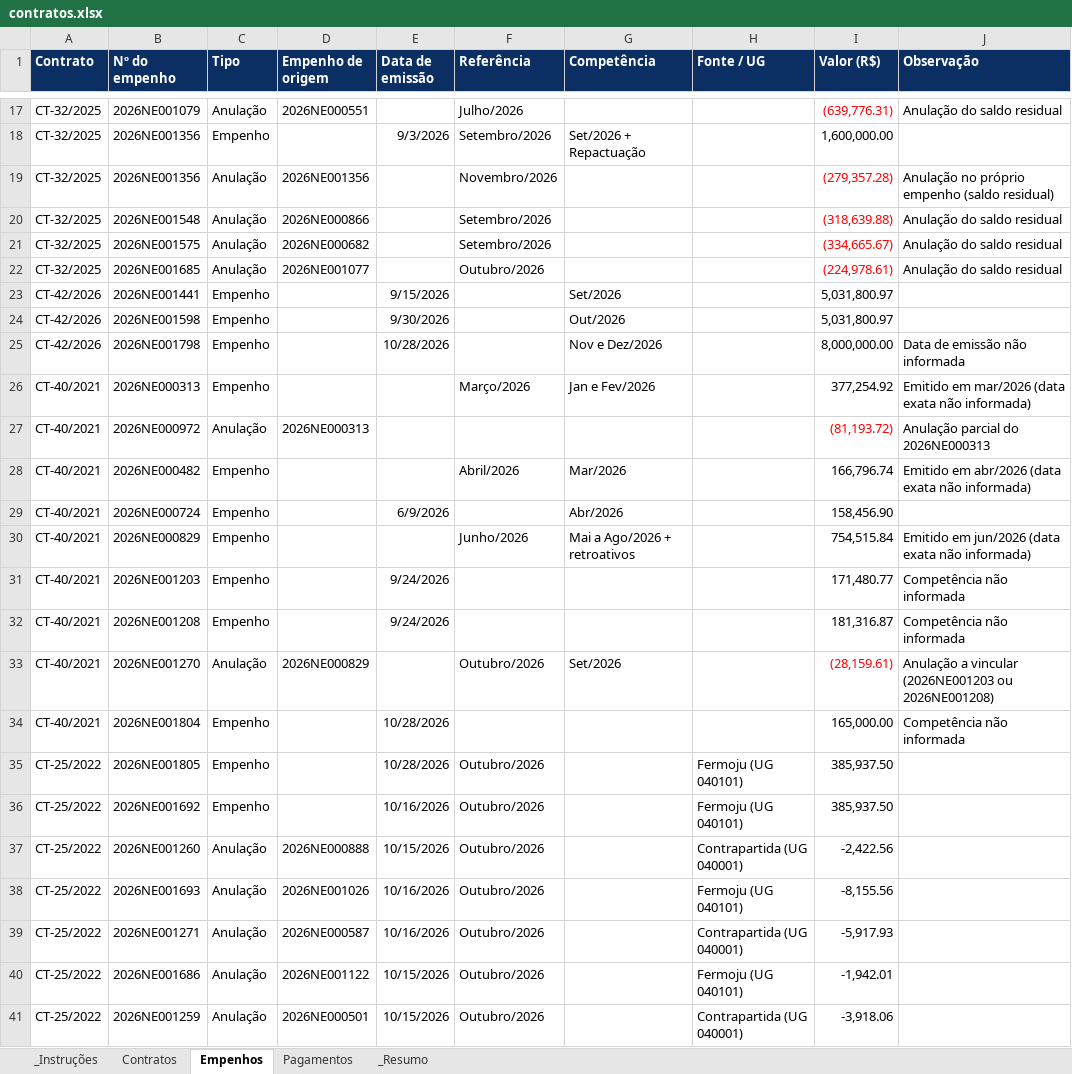
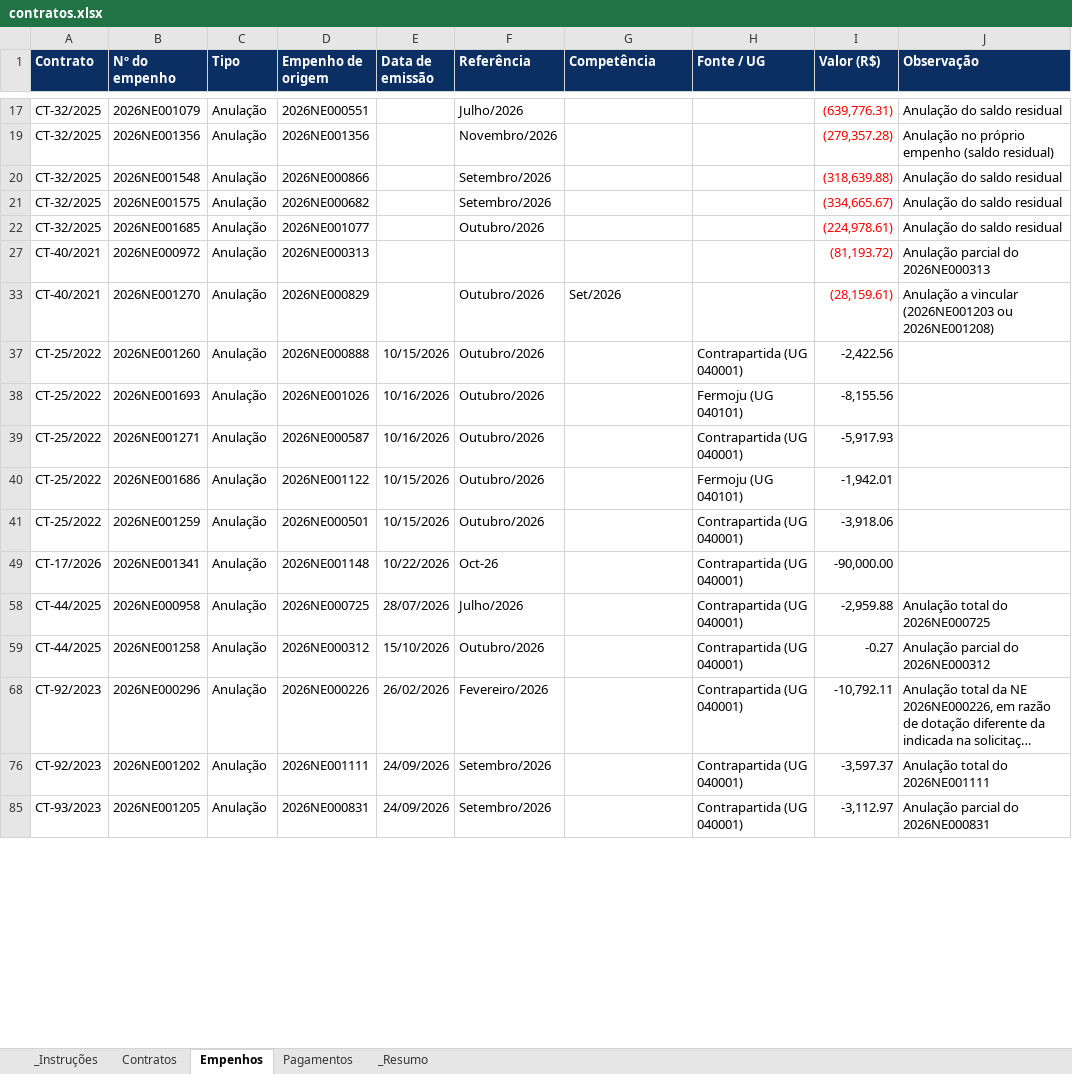
Before and after one commit to degov-segov/dashboards-contratos-segov, an Excel workbook: Planilhas/contratos.xlsx, sheet Empenhos, drawn as a sheet; only a part is shown, gaps mark what is left out; the shorter side is filled out with more unchanged rows; long unchanged cells end in …; values as stored, in another font and other column widths than the file's, no borders; table styles not drawn; the diff covers the shown part only; the diff names each change by its address in the sheet, - before the commit and + after, or states it on an @@ line.

```diff
--- a/Planilhas/contratos.xlsx (sheet Empenhos)
+++ b/Planilhas/contratos.xlsx (sheet Empenhos)
@@ row 18 hidden: CT-32/2025 | 2026NE001356 | Empenho |  | 9/3/2026 | Setembro/2026 | Set/2026 + Repactuação |  | 1,600,000.00 @@
@@ row 23 hidden: CT-42/2026 | 2026NE001441 | Empenho |  | 9/15/2026 |  | Set/2026 |  | 5,031,800.97 @@
@@ row 24 hidden: CT-42/2026 | 2026NE001598 | Empenho |  | 9/30/2026 |  | Out/2026 |  | 5,031,800.97 @@
@@ row 25 hidden: CT-42/2026 | 2026NE001798 | Empenho |  | 10/28/2026 |  | Nov e Dez/2026 |  | 8,000,000.00 | Data de emissão não informada @@
@@ row 26 hidden: CT-40/2021 | 2026NE000313 | Empenho |  |  | Março/2026 | Jan e Fev/2026 |  | 377,254.92 | Emitido em mar/2026 (data exata não informada) @@
@@ row 28 hidden: CT-40/2021 | 2026NE000482 | Empenho |  |  | Abril/2026 | Mar/2026 |  | 166,796.74 | Emitido em abr/2026 (data exata não informada) @@
@@ row 29 hidden: CT-40/2021 | 2026NE000724 | Empenho |  | 6/9/2026 |  | Abr/2026 |  | 158,456.90 @@
@@ row 30 hidden: CT-40/2021 | 2026NE000829 | Empenho |  |  | Junho/2026 | Mai a Ago/2026 + retroativos |  | 754,515.84 | Emitido em jun/2026 (data exata não informada) @@
@@ row 31 hidden: CT-40/2021 | 2026NE001203 | Empenho |  | 9/24/2026 |  |  |  | 171,480.77 | Competência não informada @@
@@ row 32 hidden: CT-40/2021 | 2026NE001208 | Empenho |  | 9/24/2026 |  |  |  | 181,316.87 | Competência não informada @@
@@ row 34 hidden: CT-40/2021 | 2026NE001804 | Empenho |  | 10/28/2026 |  |  |  | 165,000.00 | Competência não informada @@
@@ row 35 hidden: CT-25/2022 | 2026NE001805 | Empenho |  | 10/28/2026 | Outubro/2026 |  | Fermoju (UG 040101) | 385,937.50 @@
@@ row 36 hidden: CT-25/2022 | 2026NE001692 | Empenho |  | 10/16/2026 | Outubro/2026 |  | Fermoju (UG 040101) | 385,937.50 @@
```
Also changed, not shown: 52 hidden or unhidden rows and 1 edited cell elsewhere in this sheet, sheet _Resumo.
